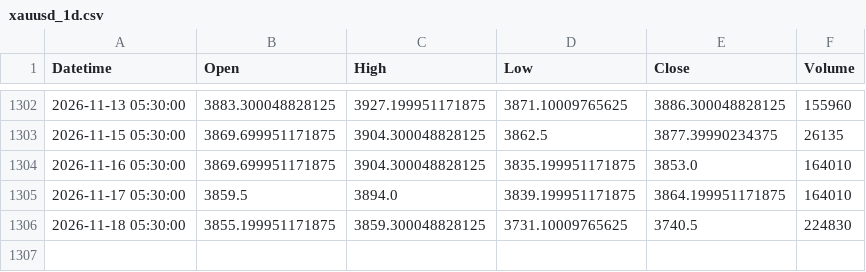
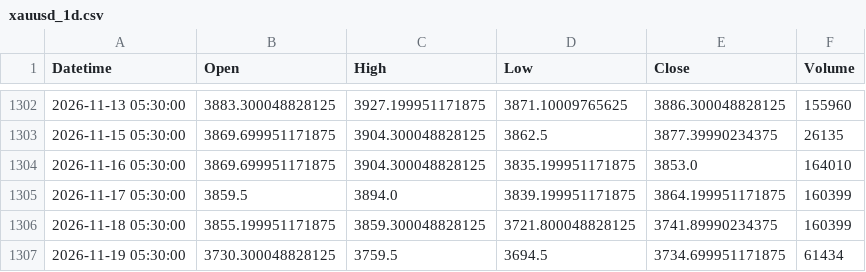
Before and after one commit to Bloushii/1, a CSV file: gold/data/xauusd_1d.csv, drawn as a sheet; only a part is shown, gaps mark what is left out.

```diff
--- a/gold/data/xauusd_1d.csv
+++ b/gold/data/xauusd_1d.csv
@@ -1304,3 +1304,4 @@ Datetime,Open,High,Low,Close,Volume
 2026-11-16 05:30:00,3869.699951171875,3904.300048828125,3835.199951171875,3853.0,164010
-2026-11-17 05:30:00,3859.5,3894.0,3839.199951171875,3864.199951171875,164010
-2026-11-18 05:30:00,3855.199951171875,3859.300048828125,3731.10009765625,3740.5,224830
+2026-11-17 05:30:00,3859.5,3894.0,3839.199951171875,3864.199951171875,160399
+2026-11-18 05:30:00,3855.199951171875,3859.300048828125,3721.800048828125,3741.89990234375,160399
+2026-11-19 05:30:00,3730.300048828125,3759.5,3694.5,3734.699951171875,61434
```
Also changed, not shown: 1 other file.
